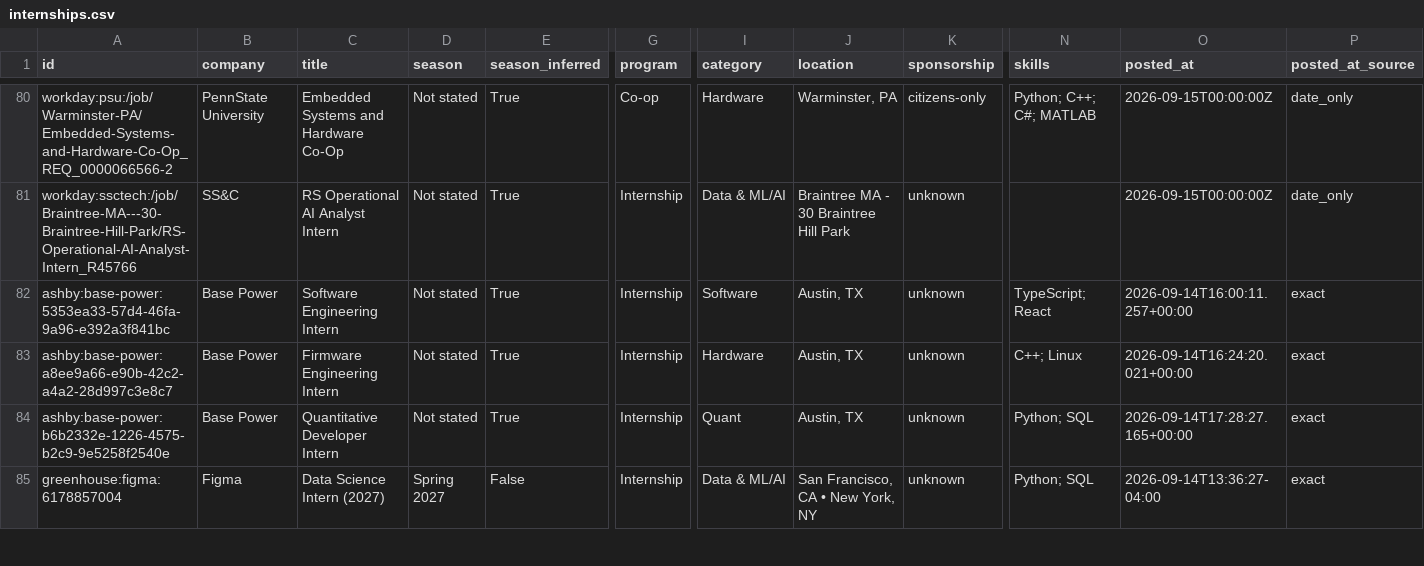
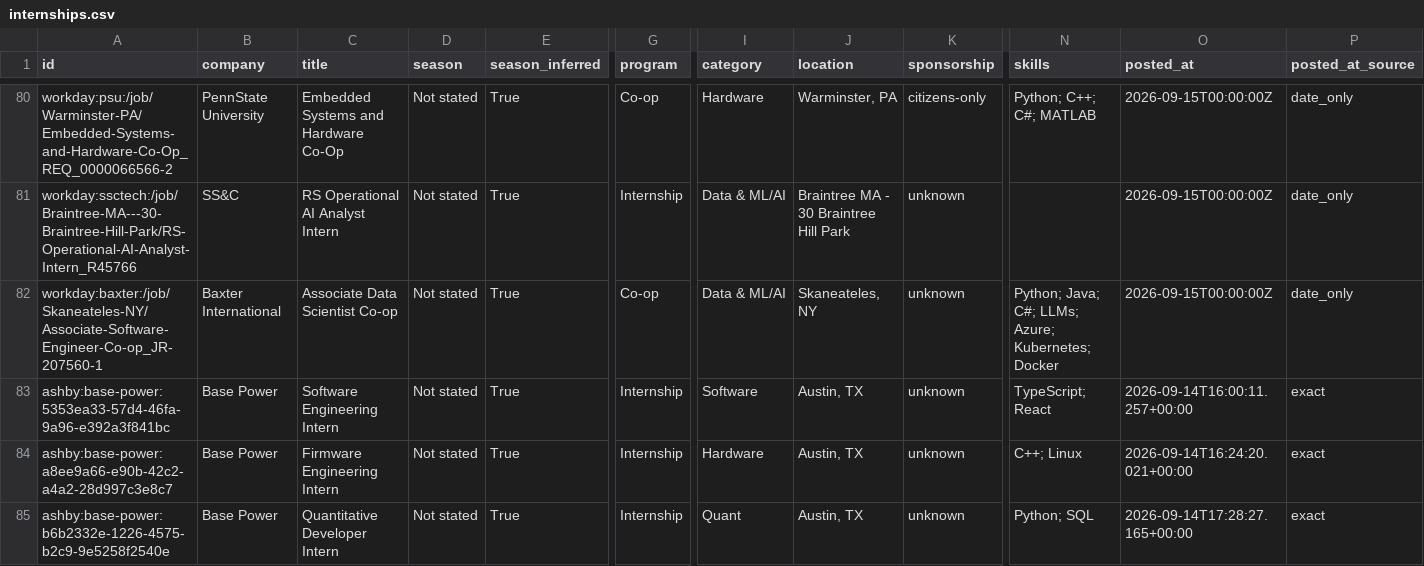
Before and after one commit to HarshaPrakash1/Automated-List-Of-Spring-2027-Tech-Internships, a CSV file: data/internships.csv, drawn as a sheet; only a part is shown, gaps mark what is left out; the shorter side is filled out with more unchanged rows; rows hold the shown columns only; the diff names each change by its address in the sheet, - before the commit and + after, or states it on an @@ line.

```diff
--- a/data/internships.csv
+++ b/data/internships.csv
+row 82: workday:baxter:/job/Skaneateles-NY/Associate-Software-Engineer-Co-op_JR-207560-1 | Baxter International | Associate Data Scientist Co-op | Not stated | True | Co-op | Data & ML/AI | Skaneateles, NY | unknown | Python; Java; C#; LLMs; Azure; Kubernetes; Docker | 2026-09-15T00:00:00Z | date_only
```
Also changed, not shown: docs/internships.csv, 15 other files.
